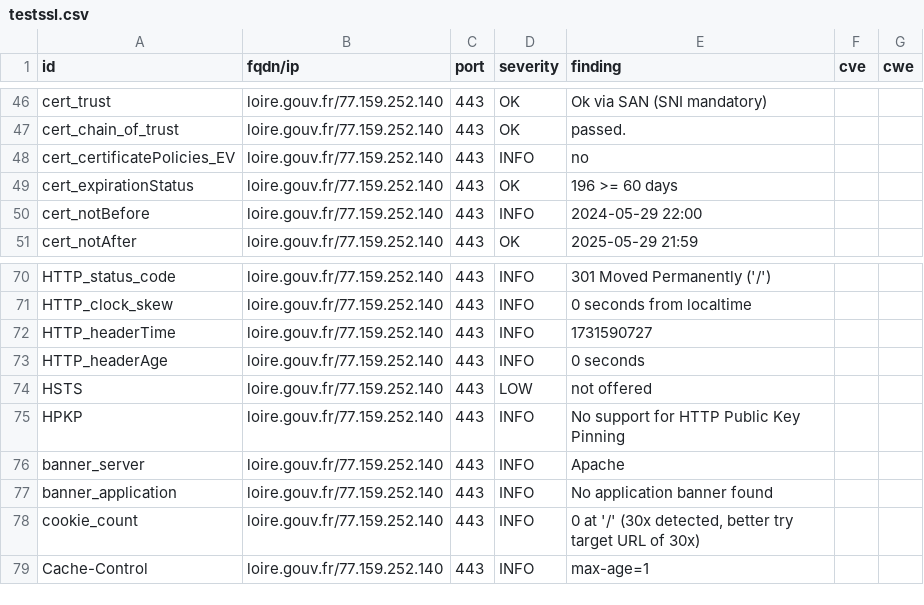
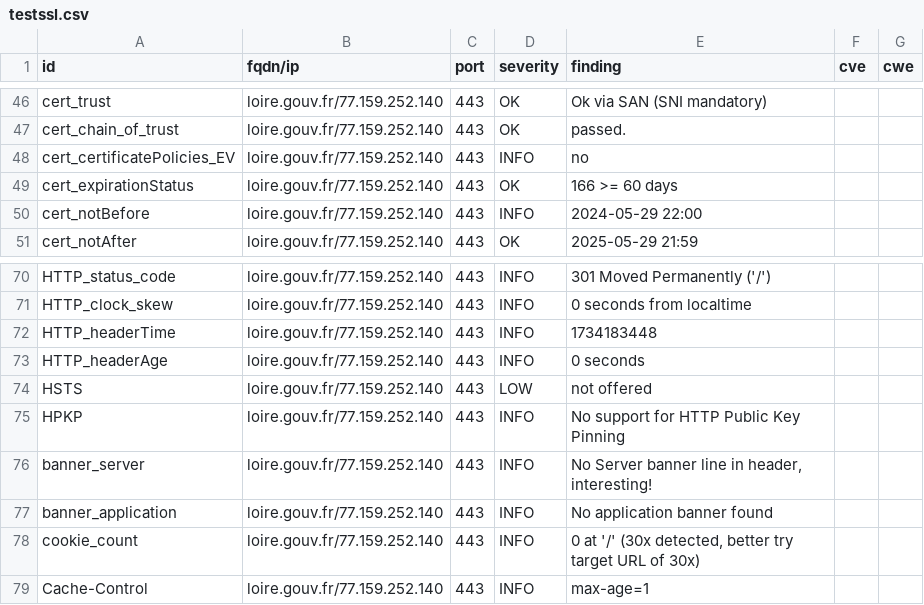
Before and after one commit to GKO-org/dashlordPrd6, a CSV file: results/aHR0cHM6Ly9sb2lyZS5nb3V2LmZy/testssl.csv, drawn as a sheet; only a part is shown, gaps mark what is left out.

```diff
--- a/results/aHR0cHM6Ly9sb2lyZS5nb3V2LmZy/testssl.csv
+++ b/results/aHR0cHM6Ly9sb2lyZS5nb3V2LmZy/testssl.csv
@@ -48,3 +48,3 @@
 "cert_certificatePolicies_EV","loire.gouv.fr/77.159.252.140","443","INFO","no","",""
-"cert_expirationStatus","loire.gouv.fr/77.159.252.140","443","OK","196 >= 60 days","",""
+"cert_expirationStatus","loire.gouv.fr/77.159.252.140","443","OK","166 >= 60 days","",""
 "cert_notBefore","loire.gouv.fr/77.159.252.140","443","INFO","2024-05-29 22:00","",""
@@ -71,3 +71,3 @@
 "HTTP_clock_skew","loire.gouv.fr/77.159.252.140","443","INFO","0 seconds from localtime","",""
-"HTTP_headerTime","loire.gouv.fr/77.159.252.140","443","INFO","1731590727","",""
+"HTTP_headerTime","loire.gouv.fr/77.159.252.140","443","INFO","1734183448","",""
 "HTTP_headerAge","loire.gouv.fr/77.159.252.140","443","INFO","0 seconds","",""
@@ -75,3 +75,3 @@
 "HPKP","loire.gouv.fr/77.159.252.140","443","INFO","No support for HTTP Public Key Pinning","",""
-"banner_server","loire.gouv.fr/77.159.252.140","443","INFO","Apache","",""
+"banner_server","loire.gouv.fr/77.159.252.140","443","INFO","No Server banner line in header, interesting!","",""
 "banner_application","loire.gouv.fr/77.159.252.140","443","INFO","No application banner found","",""
```
Also changed, not shown: 11 other files.
